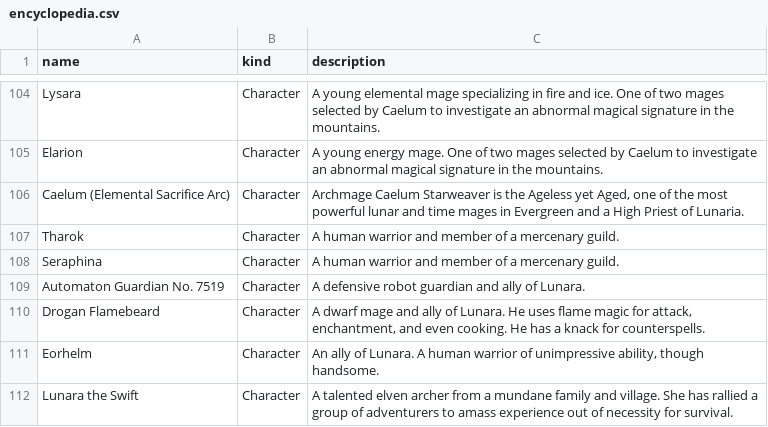
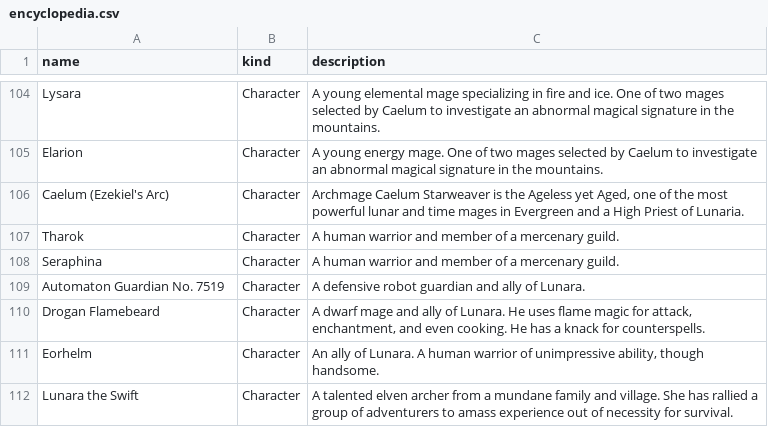
Before and after one commit to Vandivier/arias-tale-rpg, a CSV file: public/gpt-data/encyclopedia.csv, drawn as a sheet; only a part is shown, gaps mark what is left out.

Commit message:
fix: encyclopedia

```diff
--- a/public/gpt-data/encyclopedia.csv
+++ b/public/gpt-data/encyclopedia.csv
@@ -105,3 +105,3 @@ Lysara,Character,"A young elemental mage specializing in fire and ice. One of tw
 Elarion,Character,"A young energy mage. One of two mages selected by Caelum to investigate an abnormal magical signature in the mountains."
-"Caelum (Elemental Sacrifice Arc)",Character,"Archmage Caelum Starweaver is the Ageless yet Aged, one of the most powerful lunar and time mages in Evergreen and a High Priest of Lunaria."
+"Caelum (Ezekiel's Arc)",Character,"Archmage Caelum Starweaver is the Ageless yet Aged, one of the most powerful lunar and time mages in Evergreen and a High Priest of Lunaria."
 Tharok,Character,"A human warrior and member of a mercenary guild."
```
